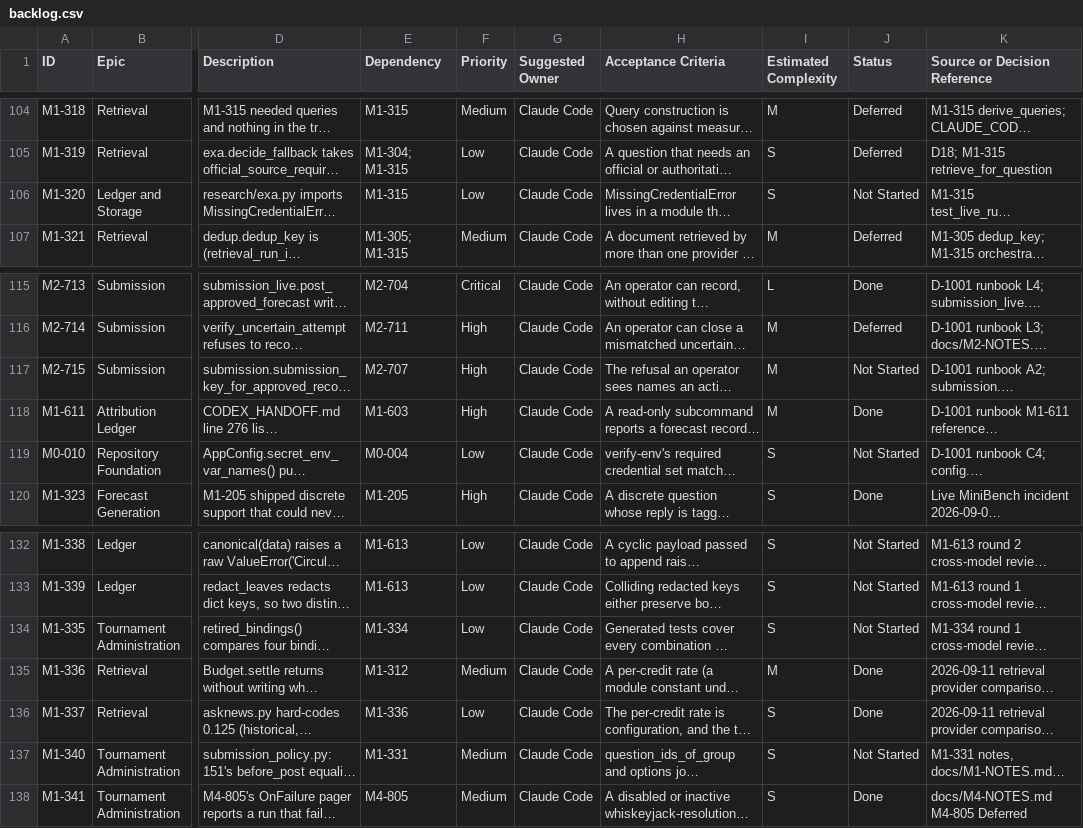
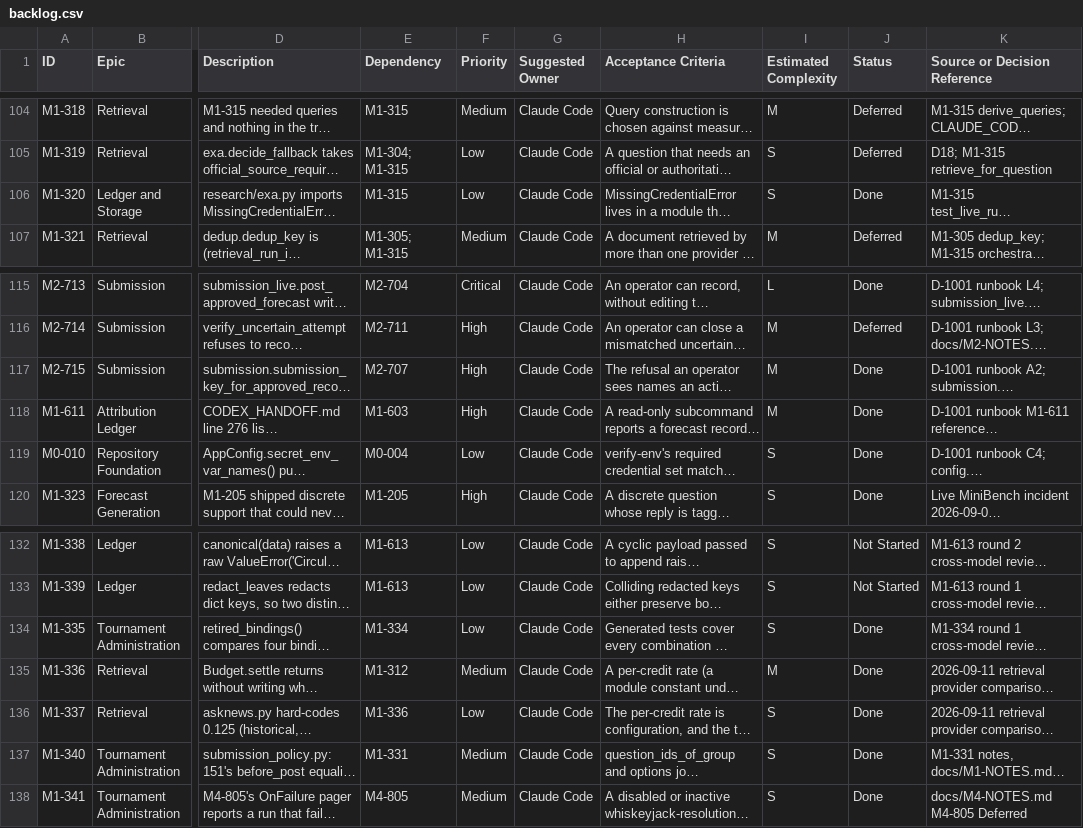
Before and after one commit to mcleblanc711/whiskeyjack-bot, a CSV file: docs/backlog/backlog.csv, drawn as a sheet; only a part is shown, gaps mark what is left out; long unchanged cells end in …; the diff names each change by its address in the sheet, - before the commit and + after, or states it on an @@ line.

```diff
--- a/docs/backlog/backlog.csv
+++ b/docs/backlog/backlog.csv
-J106 (Status): Not Started
+J106 (Status): Done
-J117 (Status): Not Started
+J117 (Status): Done
-J119 (Status): Not Started
+J119 (Status): Done
-J134 (Status): Not Started
+J134 (Status): Done
-J137 (Status): Not Started
+J137 (Status): Done
```
Also changed, not shown: 1 other file.
